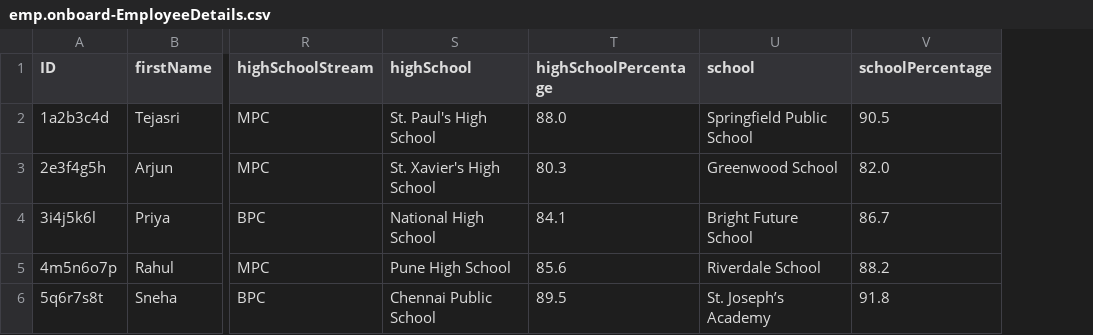
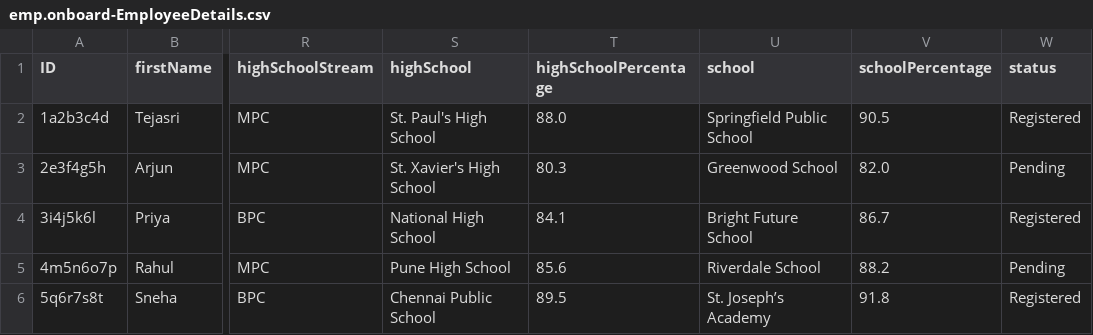
Before and after one commit to VGSAP/EmpOnboarding, a CSV file: db/data/emp.onboard-EmployeeDetails.csv, drawn as a sheet; only a part is shown, gaps mark what is left out; the diff names each change by its address in the sheet, - before the commit and + after, or states it on an @@ line.

```diff
--- a/db/data/emp.onboard-EmployeeDetails.csv
+++ b/db/data/emp.onboard-EmployeeDetails.csv
+column W (status), rows 2-6: Registered | Pending | Registered | Pending | Registered
```
Also changed, not shown: 7 other files.
